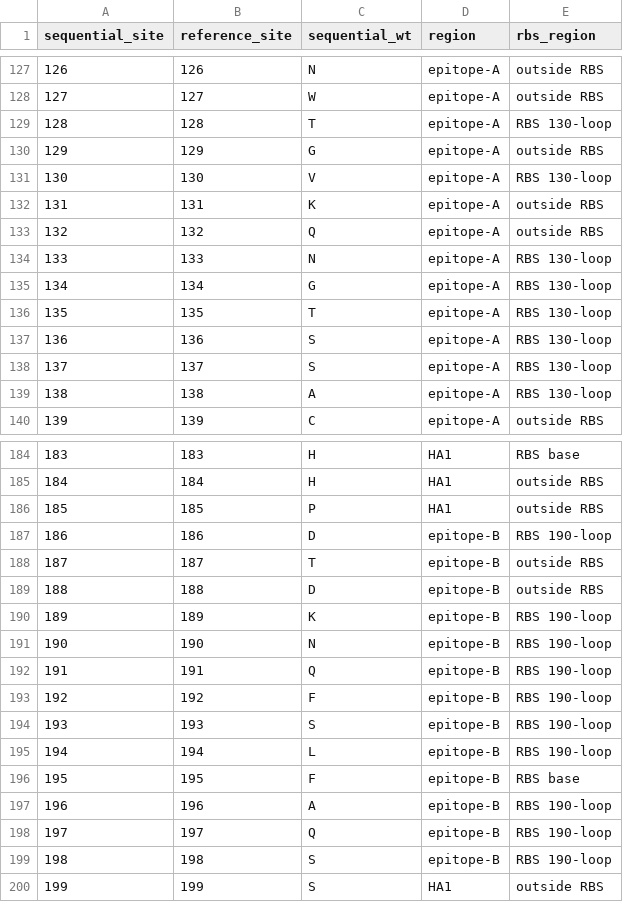
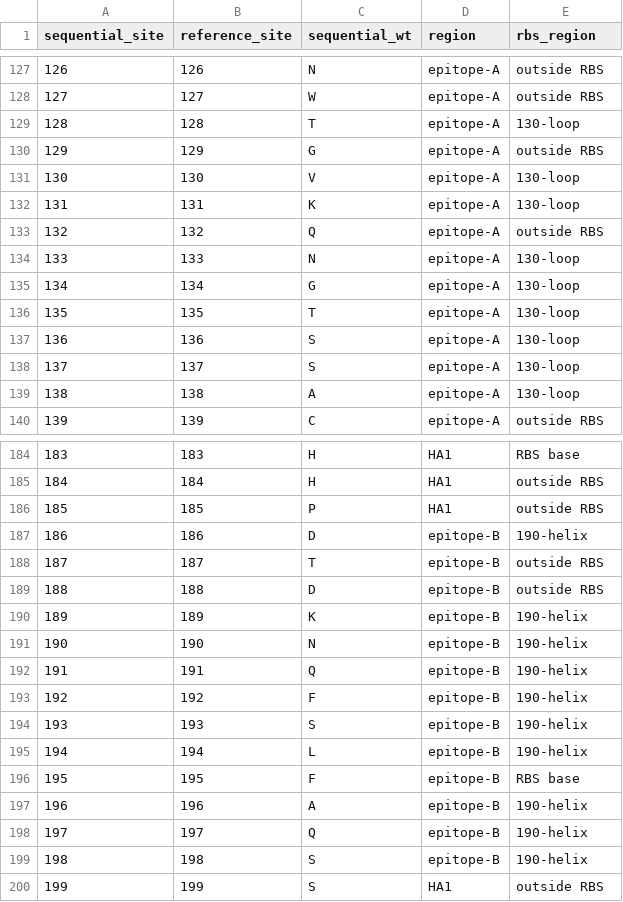
Before and after one commit to dms-vep/Flu_H3_Massachusetts2022_DMS, a CSV file: data/site_numbering_map.csv, drawn as a sheet; only a part is shown, gaps mark what is left out; the diff covers the shown part only.

Commit message:
update RBS site map

```diff
--- a/data/site_numbering_map.csv
+++ b/data/site_numbering_map.csv
@@ -128,13 +128,13 @@ sequential_site,reference_site,sequential_wt,region,rbs_region
 127,127,W,epitope-A,outside RBS
-128,128,T,epitope-A,RBS 130-loop
+128,128,T,epitope-A,130-loop
 129,129,G,epitope-A,outside RBS
-130,130,V,epitope-A,RBS 130-loop
-131,131,K,epitope-A,outside RBS
+130,130,V,epitope-A,130-loop
+131,131,K,epitope-A,130-loop
 132,132,Q,epitope-A,outside RBS
-133,133,N,epitope-A,RBS 130-loop
-134,134,G,epitope-A,RBS 130-loop
-135,135,T,epitope-A,RBS 130-loop
-136,136,S,epitope-A,RBS 130-loop
-137,137,S,epitope-A,RBS 130-loop
-138,138,A,epitope-A,RBS 130-loop
+133,133,N,epitope-A,130-loop
+134,134,G,epitope-A,130-loop
+135,135,T,epitope-A,130-loop
+136,136,S,epitope-A,130-loop
+137,137,S,epitope-A,130-loop
+138,138,A,epitope-A,130-loop
 139,139,C,epitope-A,outside RBS
@@ -186,15 +186,15 @@ sequential_site,reference_site,sequential_wt,region,rbs_region
 185,185,P,HA1,outside RBS
-186,186,D,epitope-B,RBS 190-loop
+186,186,D,epitope-B,190-helix
 187,187,T,epitope-B,outside RBS
 188,188,D,epitope-B,outside RBS
-189,189,K,epitope-B,RBS 190-loop
-190,190,N,epitope-B,RBS 190-loop
-191,191,Q,epitope-B,RBS 190-loop
-192,192,F,epitope-B,RBS 190-loop
-193,193,S,epitope-B,RBS 190-loop
-194,194,L,epitope-B,RBS 190-loop
+189,189,K,epitope-B,190-helix
+190,190,N,epitope-B,190-helix
+191,191,Q,epitope-B,190-helix
+192,192,F,epitope-B,190-helix
+193,193,S,epitope-B,190-helix
+194,194,L,epitope-B,190-helix
 195,195,F,epitope-B,RBS base
-196,196,A,epitope-B,RBS 190-loop
-197,197,Q,epitope-B,RBS 190-loop
-198,198,S,epitope-B,RBS 190-loop
+196,196,A,epitope-B,190-helix
+197,197,Q,epitope-B,190-helix
+198,198,S,epitope-B,190-helix
 199,199,S,HA1,outside RBS
```
Also changed, not shown: 15 edited cells elsewhere in this file, 25 other files.
